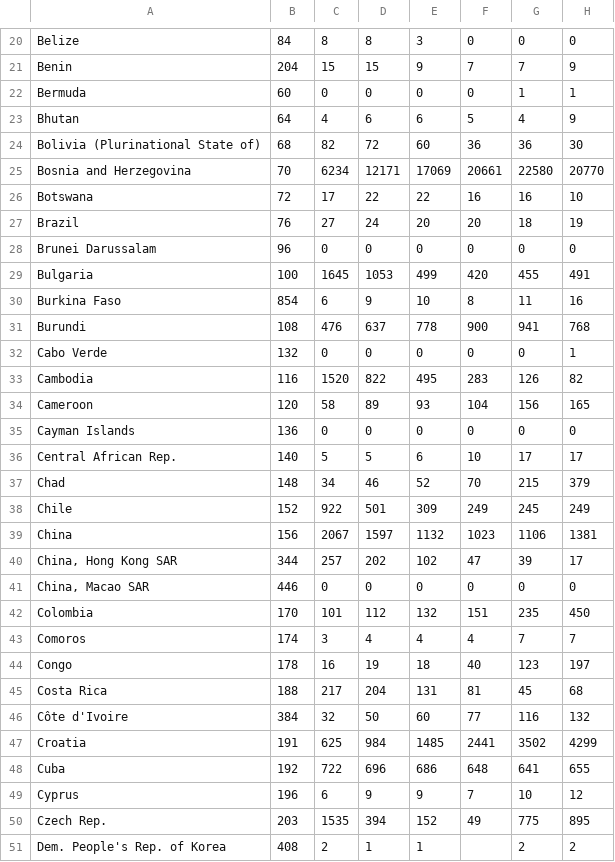
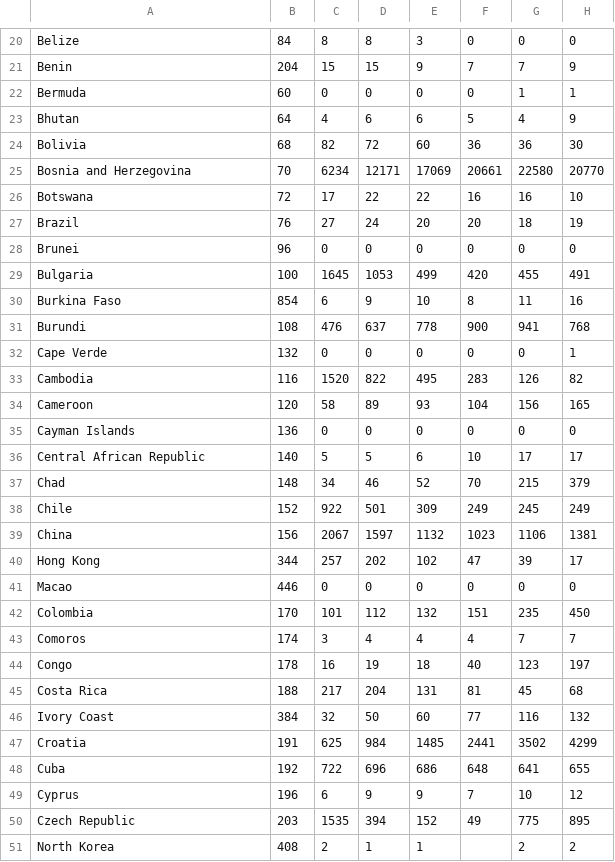
Before and after one commit to pcclarke/3pats, a CSV file: data/2015/10/23/unhcr_ids.csv, drawn as a sheet; only a part is shown, gaps mark what is left out; the diff covers the shown part only; the diff names each change by its address in the sheet, - before the commit and + after, or states it on an @@ line.

```diff
--- a/data/2015/10/23/unhcr_ids.csv
+++ b/data/2015/10/23/unhcr_ids.csv
-A24: Bolivia (Plurinational State of)
+A24: Bolivia
-A28: Brunei Darussalam
+A28: Brunei
-A32: Cabo Verde
+A32: Cape Verde
-A36: Central African Rep.
+A36: Central African Republic
-A40: China, Hong Kong SAR
+A40: Hong Kong
-A41: China, Macao SAR
+A41: Macao
-A46: Côte d'Ivoire
+A46: Ivory Coast
-A50: Czech Rep.
+A50: Czech Republic
-A51: Dem. People's Rep. of Korea
+A51: North Korea
```
Also changed, not shown: 1 removed row and 14 edited cells elsewhere in this file, 2 other files.
